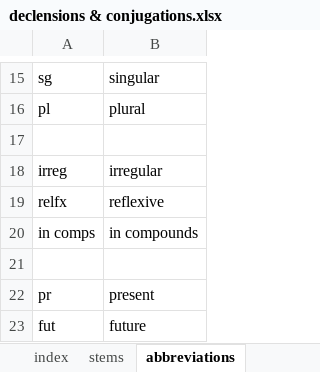
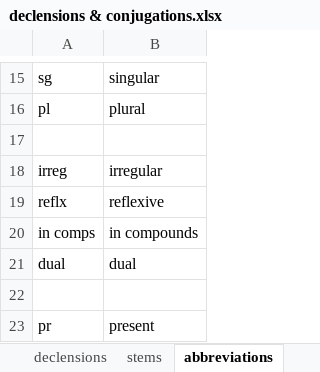
Before and after one commit to digitalpalitools/inflection-generator, an Excel workbook: declensions & conjugations.xlsx, sheet abbreviations, drawn as a sheet; only a part is shown, gaps mark what is left out; the shorter side is filled out with more unchanged rows; values as stored, in another font and other column widths than the file's, no borders; charts and pictures not drawn; the diff names each change by its address in the sheet, - before the commit and + after, or states it on an @@ line.

Commit message:
fixed reflx. started adding verbs

```diff
--- a/declensions & conjugations.xlsx (sheet abbreviations)
+++ b/declensions & conjugations.xlsx (sheet abbreviations)
-A19: relfx
+A19: reflx
+row 21: dual | dual
```
Also changed, not shown: sheet declensions, sheet index, sheet stems, other sheet tabs.
